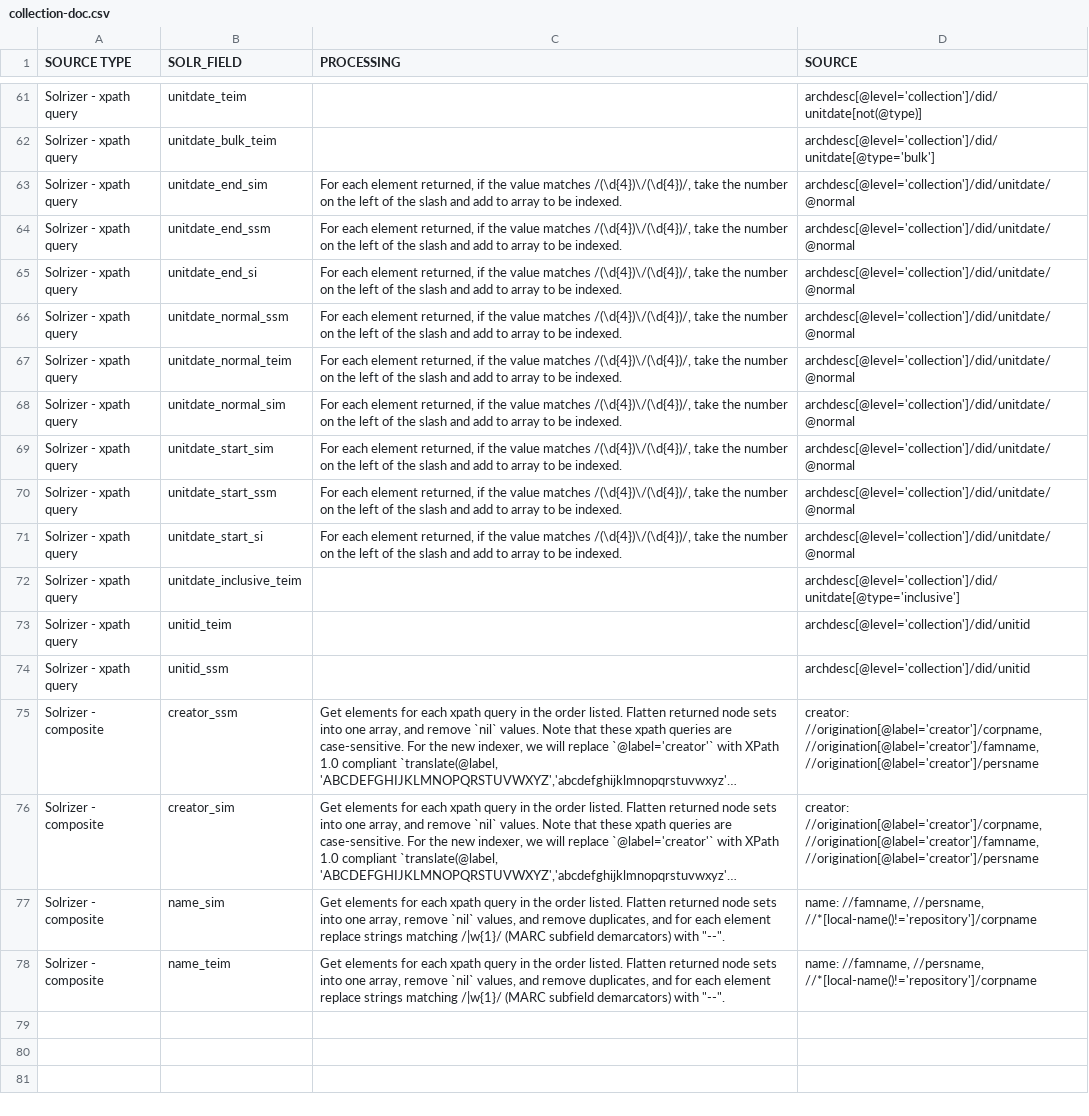
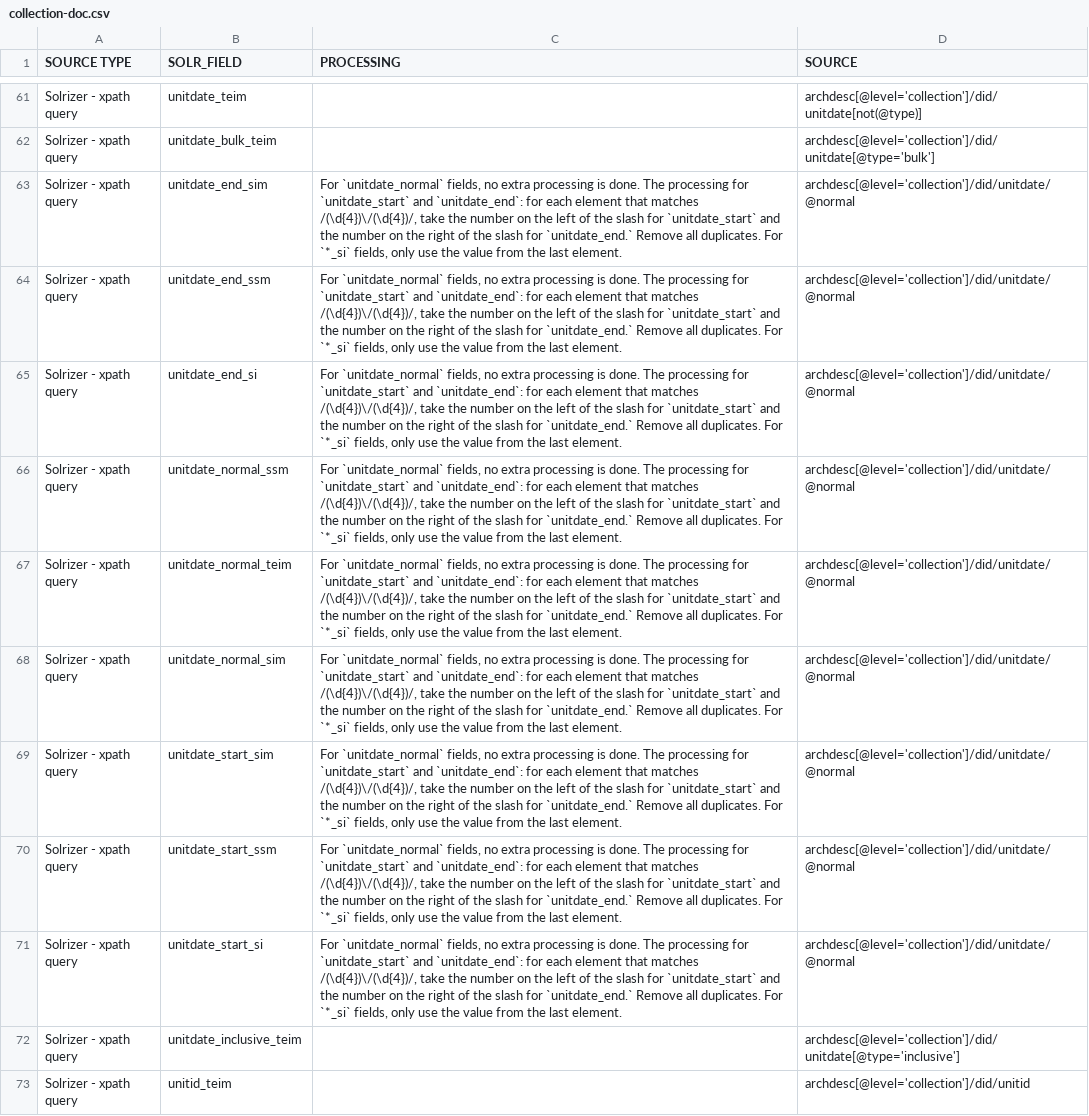
Before and after one commit to NYULibraries/edip-one-off-scripts, a CSV file: transformation-maps/solr-fields-to-ead/collection-doc.csv, drawn as a sheet; only a part is shown, gaps mark what is left out; the shorter side is filled out with more unchanged rows; long unchanged cells end in …; the diff names each change by its address in the sheet, - before the commit and + after, or states it on an @@ line.

Commit message:
Update `unitdate_{start,end}` processing instructions: for *_si fields, use the value taken from the last matching element only, and remove duplicates from all other fields

```diff
--- a/transformation-maps/solr-fields-to-ead/collection-doc.csv
+++ b/transformation-maps/solr-fields-to-ead/collection-doc.csv
-C63:C71 (PROCESSING): For each element returned, if the value matches /(\d{4})\/(\d{4})/, take the number on the left of the slash and add to array to be indexed.
+C63:C71 (PROCESSING): For `unitdate_normal` fields, no extra processing is done. The processing for `unitdate_start` and `unitdate_end`: for each element that matches /(\d{4})\/(\d{4})/, take the number on the left of the slash for `unitdate_start` and the number on the right of the slash for `unitdate_end.` Remove all duplicates. For `*_si` fields, only use the value from the last element.
```
Also changed, not shown: transformation-maps/ead-to-solr-fields/collection-doc.csv, transformation-maps/ead-to-solr-fields/component.csv, 4 other files.
